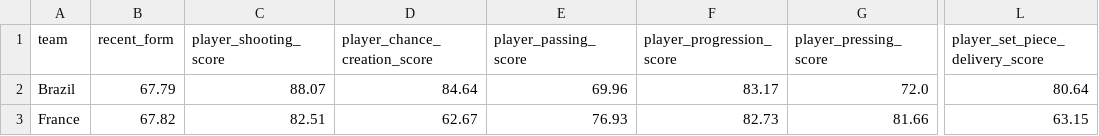
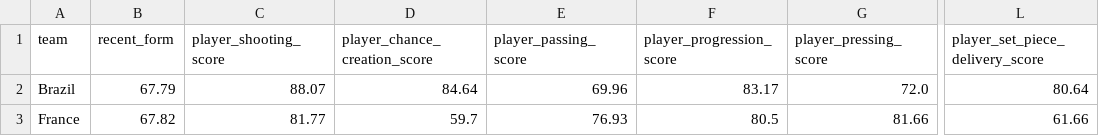
Before and after one commit to KaiwenMo1/worldcup2026, a CSV file: data/derived/live_player_team_features.csv, drawn as a sheet; only a part is shown, gaps mark what is left out; the diff names each change by its address in the sheet, - before the commit and + after, or states it on an @@ line.

```diff
--- a/data/derived/live_player_team_features.csv
+++ b/data/derived/live_player_team_features.csv
-C3 (player_shooting_score): 82.51
+C3 (player_shooting_score): 81.77
-D3 (player_chance_creation_score): 62.67
+D3 (player_chance_creation_score): 59.7
-F3 (player_progression_score): 82.73
+F3 (player_progression_score): 80.5
-L3 (player_set_piece_delivery_score): 63.15
+L3 (player_set_piece_delivery_score): 61.66
```
Also changed, not shown: data/agentic_update/update_runs.csv, data/derived/formation_prediction_signals.csv, 16 other files.
